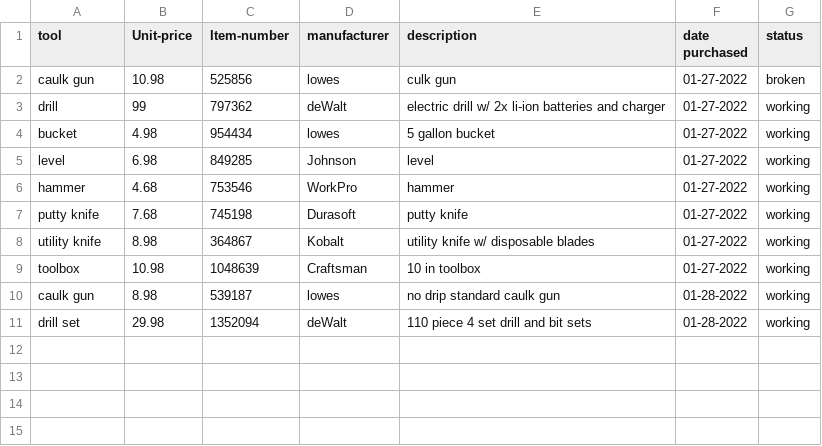
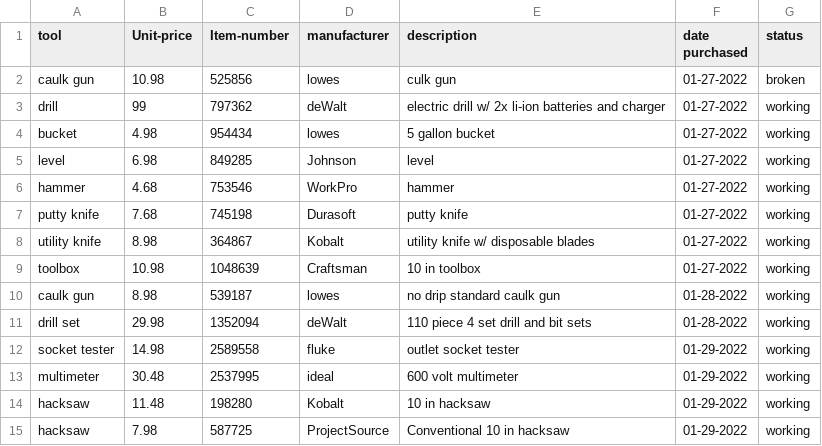
Before and after one commit to ralphorteza/project-hawaii, a CSV file: tools/tools.csv, drawn as a sheet.

Commit message:
Modify consumables.csv and tools.csv

```diff
--- a/tools/tools.csv
+++ b/tools/tools.csv
@@ -11 +11,5 @@ caulk gun,8.98,539187,lowes,no drip standard caulk gun,01-28-2022,working
 drill set,29.98,1352094,deWalt,110 piece 4 set drill and bit sets,01-28-2022,working
+socket tester,14.98,2589558,fluke,outlet socket tester,01-29-2022,working
+multimeter,30.48,2537995,ideal,600 volt multimeter,01-29-2022,working
+hacksaw,11.48,198280,Kobalt,10 in hacksaw,01-29-2022,working
+hacksaw ,7.98,587725,ProjectSource,Conventional 10 in hacksaw,01-29-2022,working
```
Also changed, not shown: tools/consumables.csv.
